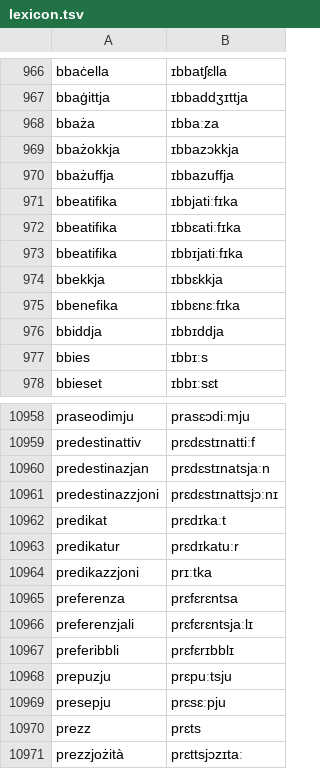
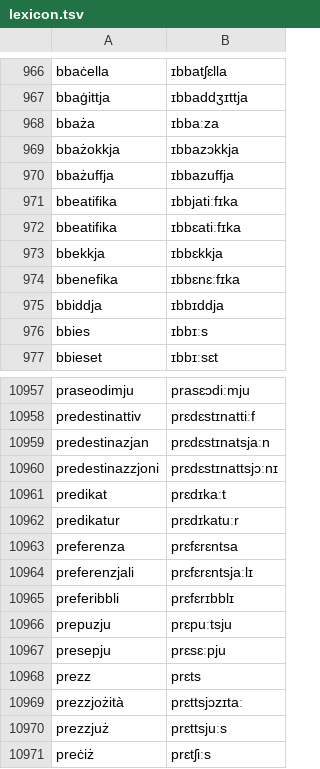
Before and after one commit to neurlang/dataset, a TSV file: maltese/lexicon.tsv, drawn as a sheet; only a part is shown, gaps mark what is left out; the shorter side is filled out with more unchanged rows.

Commit message:
Maltese fix

```diff
--- a/maltese/lexicon.tsv
+++ b/maltese/lexicon.tsv
@@ -972,3 +972,2 @@ bbeatifika	ɪbbjatiːfɪka
 bbeatifika	ɪbbɛatiːfɪka
-bbeatifika	ɪbbɪjatiːfɪka
 bbekkja	ɪbbɛkkja
@@ -10963,3 +10962,2 @@ predikat	prɛdɪkaːt
 predikatur	prɛdɪkatuːr
-predikazzjoni	prɪːtka
 preferenza	prɛfɛrɛntsa
```
